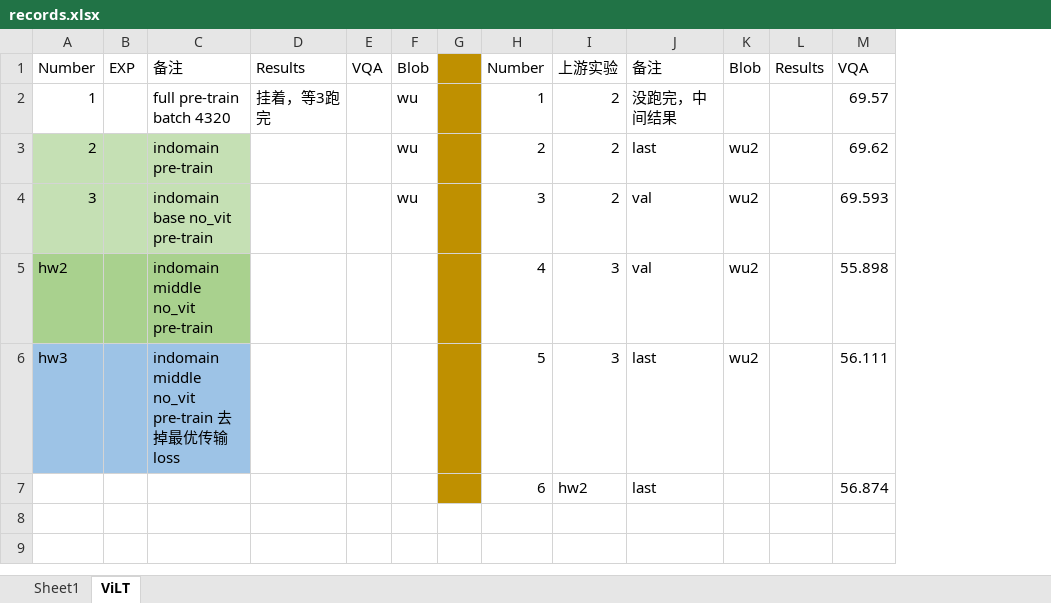
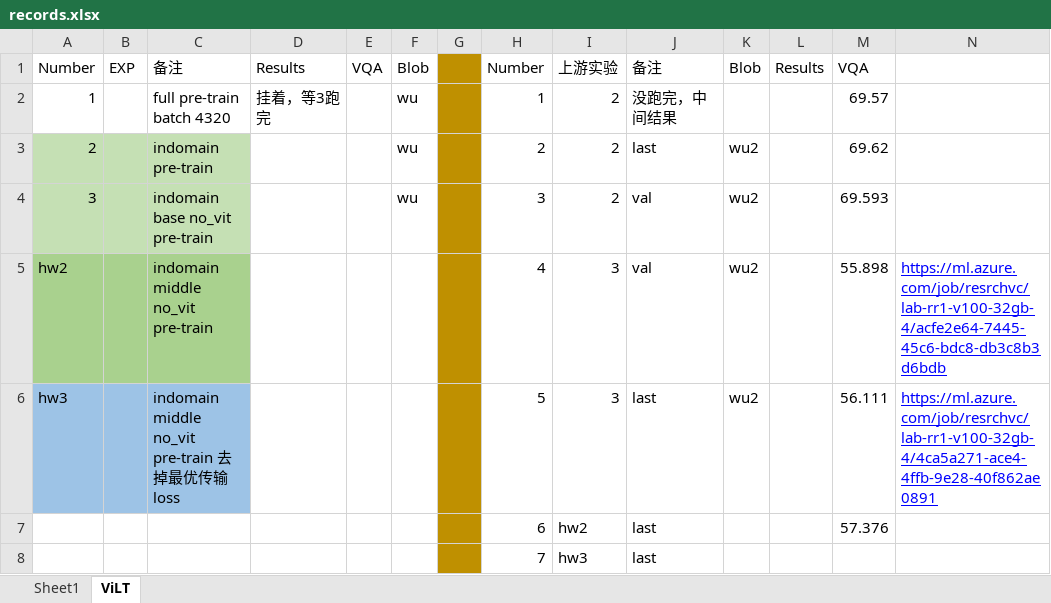
Before and after one commit to Jxu-Thu/virtex, an Excel workbook: records.xlsx, sheet ViLT, drawn as a sheet; values as stored, in another font and other column widths than the file's, no borders; the diff names each change by its address in the sheet, - before the commit and + after, or states it on an @@ line.

```diff
--- a/records.xlsx (sheet ViLT)
+++ b/records.xlsx (sheet ViLT)
+column N, rows 5-6: https://ml.azure.com/job/resrchvc/lab-rr1-v100-32gb-4/acfe2e64-7445-45c6-bdc8-db3c8b3d6bdb | https://ml.azure.com/job/resrchvc/lab-rr1-v100-32gb-4/4ca5a271-ace4-4ffb-9e28-40f862ae0891
-M7: 56.874
+M7: 57.376
+row 8:  |  |  |  |  |  |  | 7 | hw3 | last
```
Also changed, not shown: 4 other files.
